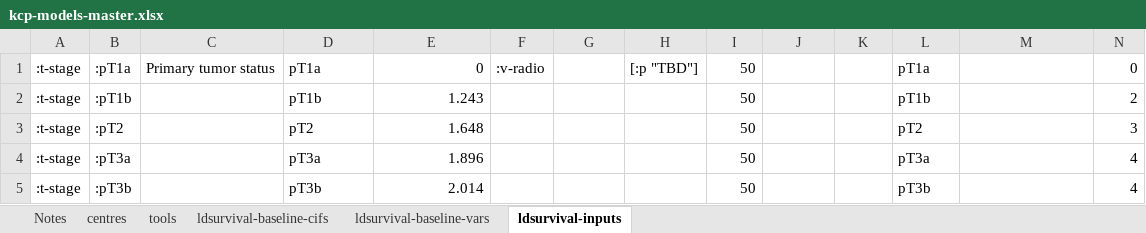
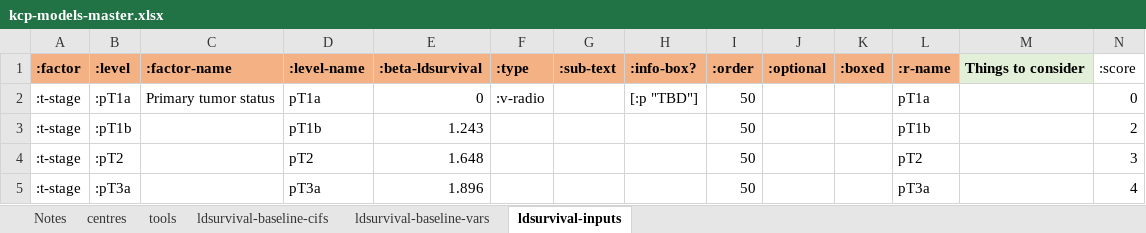
Before and after one commit to WintonCentre/kcp, an Excel workbook: resources/kcp-models-master.xlsx, sheet ldsurvival-inputs, drawn as a sheet; only a part is shown; the shorter side is filled out with more unchanged rows; values as stored, in another font and other column widths than the file's, no borders; the diff names each change by its address in the sheet, - before the commit and + after, or states it on an @@ line.

Commit message:
Fix start tool button problem & Minor changes in excel file.

```diff
--- a/resources/kcp-models-master.xlsx (sheet ldsurvival-inputs)
+++ b/resources/kcp-models-master.xlsx (sheet ldsurvival-inputs)
+row 1: :factor | :level | :factor-name | :level-name | :beta-ldsurvival | :type | :sub-text | :info-box? | :order | :optional | :boxed | :r-name | Things to consider | :score
```
Also changed, not shown: 1 other file.
